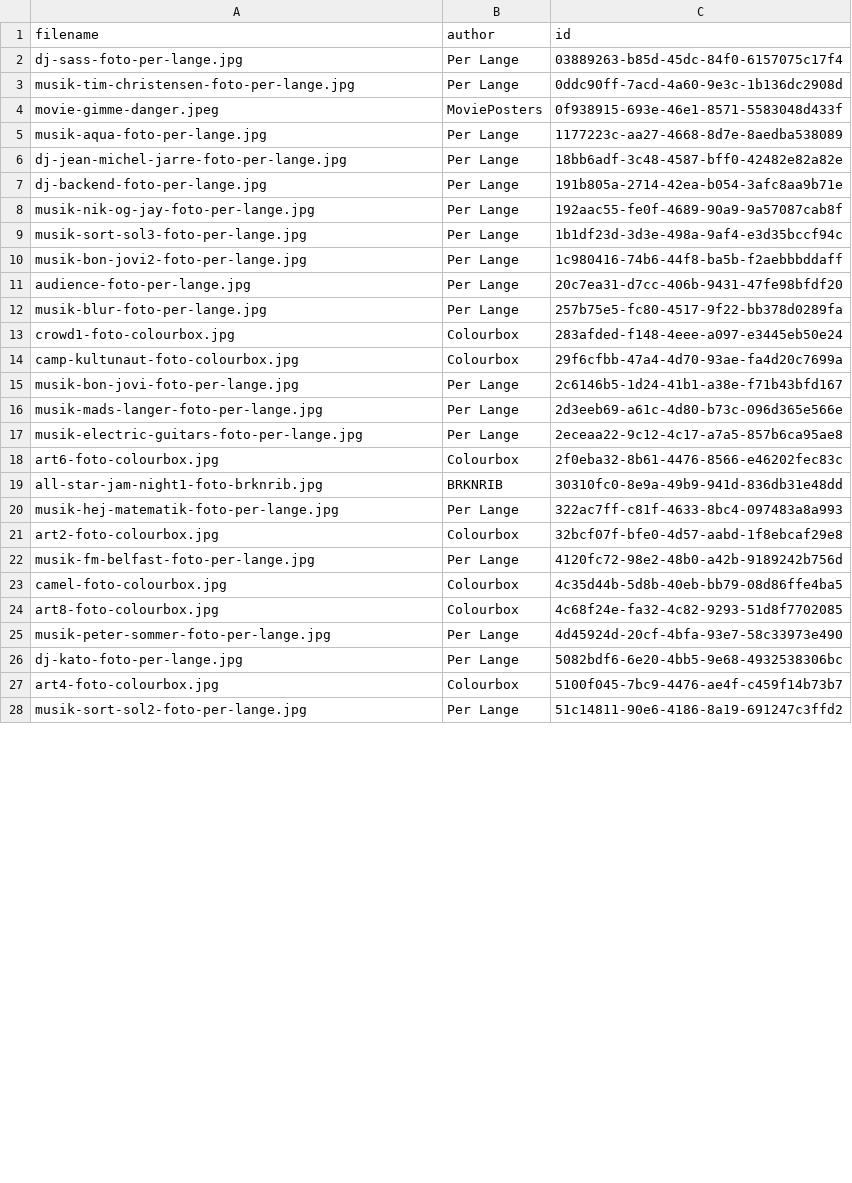
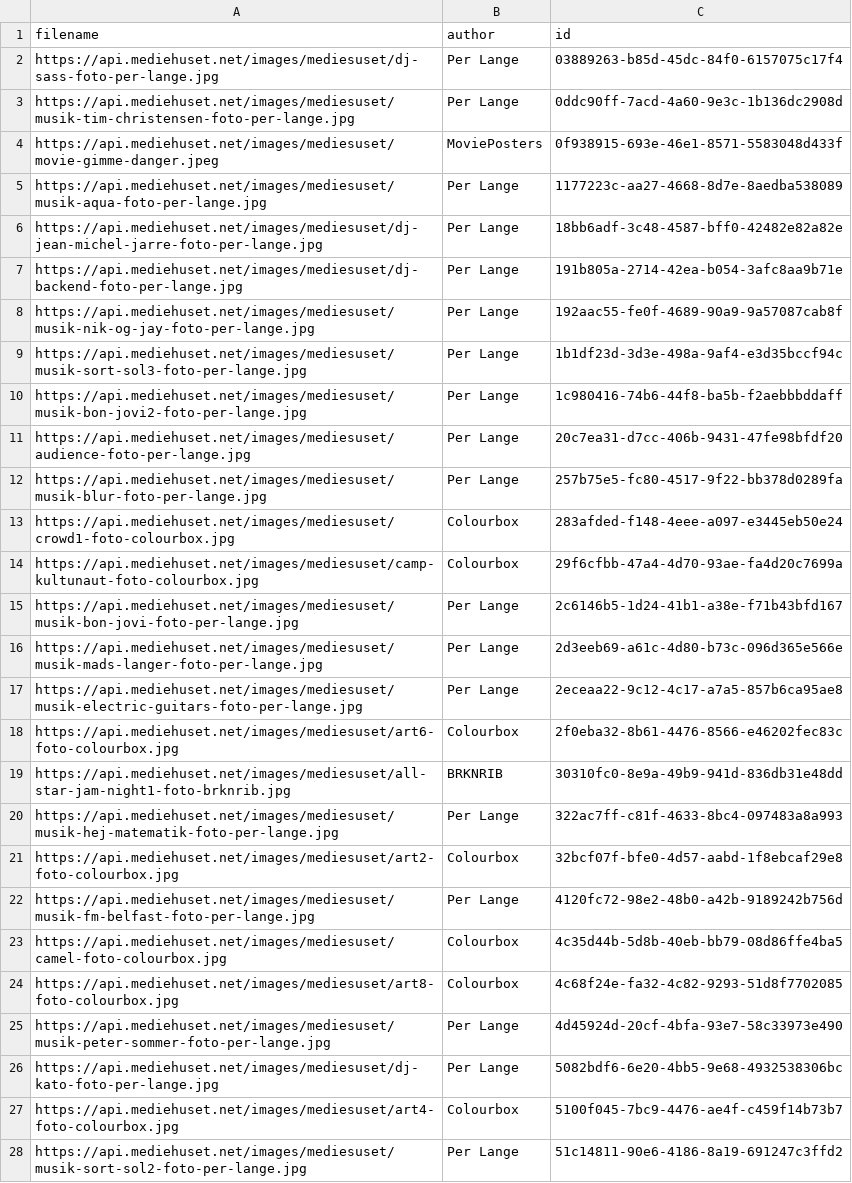
Before and after one commit to Webudvikler-TechCollege/Mediehuset-Assets, a CSV file: CSV/images.csv, drawn as a sheet; only a part is shown; the diff covers the shown part only.

Commit message:
Added full filepath on images

```diff
--- a/CSV/images.csv
+++ b/CSV/images.csv
@@ -1,28 +1,28 @@
 filename,author,id
-dj-sass-foto-per-lange.jpg,Per Lange,03889263-b85d-45dc-84f0-6157075c17f4
-musik-tim-christensen-foto-per-lange.jpg,Per Lange,0ddc90ff-7acd-4a60-9e3c-1b136dc2908d
-movie-gimme-danger.jpeg,MoviePosters,0f938915-693e-46e1-8571-5583048d433f
-musik-aqua-foto-per-lange.jpg,Per Lange,1177223c-aa27-4668-8d7e-8aedba538089
-dj-jean-michel-jarre-foto-per-lange.jpg,Per Lange,18bb6adf-3c48-4587-bff0-42482e82a82e
-dj-backend-foto-per-lange.jpg,Per Lange,191b805a-2714-42ea-b054-3afc8aa9b71e
-musik-nik-og-jay-foto-per-lange.jpg,Per Lange,192aac55-fe0f-4689-90a9-9a57087cab8f
-musik-sort-sol3-foto-per-lange.jpg,Per Lange,1b1df23d-3d3e-498a-9af4-e3d35bccf94c
-musik-bon-jovi2-foto-per-lange.jpg,Per Lange,1c980416-74b6-44f8-ba5b-f2aebbbddaff
-audience-foto-per-lange.jpg,Per Lange,20c7ea31-d7cc-406b-9431-47fe98bfdf20
-musik-blur-foto-per-lange.jpg,Per Lange,257b75e5-fc80-4517-9f22-bb378d0289fa
-crowd1-foto-colourbox.jpg,Colourbox,283afded-f148-4eee-a097-e3445eb50e24
-camp-kultunaut-foto-colourbox.jpg,Colourbox,29f6cfbb-47a4-4d70-93ae-fa4d20c7699a
-musik-bon-jovi-foto-per-lange.jpg,Per Lange,2c6146b5-1d24-41b1-a38e-f71b43bfd167
-musik-mads-langer-foto-per-lange.jpg,Per Lange,2d3eeb69-a61c-4d80-b73c-096d365e566e
-musik-electric-guitars-foto-per-lange.jpg,Per Lange,2eceaa22-9c12-4c17-a7a5-857b6ca95ae8
-art6-foto-colourbox.jpg,Colourbox,2f0eba32-8b61-4476-8566-e46202fec83c
-all-star-jam-night1-foto-brknrib.jpg,BRKNRIB,30310fc0-8e9a-49b9-941d-836db31e48dd
-musik-hej-matematik-foto-per-lange.jpg,Per Lange,322ac7ff-c81f-4633-8bc4-097483a8a993
-art2-foto-colourbox.jpg,Colourbox,32bcf07f-bfe0-4d57-aabd-1f8ebcaf29e8
-musik-fm-belfast-foto-per-lange.jpg,Per Lange,4120fc72-98e2-48b0-a42b-9189242b756d
-camel-foto-colourbox.jpg,Colourbox,4c35d44b-5d8b-40eb-bb79-08d86ffe4ba5
-art8-foto-colourbox.jpg,Colourbox,4c68f24e-fa32-4c82-9293-51d8f7702085
-musik-peter-sommer-foto-per-lange.jpg,Per Lange,4d45924d-20cf-4bfa-93e7-58c33973e490
-dj-kato-foto-per-lange.jpg,Per Lange,5082bdf6-6e20-4bb5-9e68-4932538306bc
-art4-foto-colourbox.jpg,Colourbox,5100f045-7bc9-4476-ae4f-c459f14b73b7
-musik-sort-sol2-foto-per-lange.jpg,Per Lange,51c14811-90e6-4186-8a19-691247c3ffd2
+https://api.mediehuset.net/images/mediesuset/dj-sass-foto-per-lange.jpg,Per Lange,03889263-b85d-45dc-84f0-6157075c17f4
+https://api.mediehuset.net/images/mediesuset/musik-tim-christensen-foto-per-lange.jpg,Per Lange,0ddc90ff-7acd-4a60-9e3c-1b136dc2908d
+https://api.mediehuset.net/images/mediesuset/movie-gimme-danger.jpeg,MoviePosters,0f938915-693e-46e1-8571-5583048d433f
+https://api.mediehuset.net/images/mediesuset/musik-aqua-foto-per-lange.jpg,Per Lange,1177223c-aa27-4668-8d7e-8aedba538089
+https://api.mediehuset.net/images/mediesuset/dj-jean-michel-jarre-foto-per-lange.jpg,Per Lange,18bb6adf-3c48-4587-bff0-42482e82a82e
+https://api.mediehuset.net/images/mediesuset/dj-backend-foto-per-lange.jpg,Per Lange,191b805a-2714-42ea-b054-3afc8aa9b71e
+https://api.mediehuset.net/images/mediesuset/musik-nik-og-jay-foto-per-lange.jpg,Per Lange,192aac55-fe0f-4689-90a9-9a57087cab8f
+https://api.mediehuset.net/images/mediesuset/musik-sort-sol3-foto-per-lange.jpg,Per Lange,1b1df23d-3d3e-498a-9af4-e3d35bccf94c
+https://api.mediehuset.net/images/mediesuset/musik-bon-jovi2-foto-per-lange.jpg,Per Lange,1c980416-74b6-44f8-ba5b-f2aebbbddaff
+https://api.mediehuset.net/images/mediesuset/audience-foto-per-lange.jpg,Per Lange,20c7ea31-d7cc-406b-9431-47fe98bfdf20
+https://api.mediehuset.net/images/mediesuset/musik-blur-foto-per-lange.jpg,Per Lange,257b75e5-fc80-4517-9f22-bb378d0289fa
+https://api.mediehuset.net/images/mediesuset/crowd1-foto-colourbox.jpg,Colourbox,283afded-f148-4eee-a097-e3445eb50e24
+https://api.mediehuset.net/images/mediesuset/camp-kultunaut-foto-colourbox.jpg,Colourbox,29f6cfbb-47a4-4d70-93ae-fa4d20c7699a
+https://api.mediehuset.net/images/mediesuset/musik-bon-jovi-foto-per-lange.jpg,Per Lange,2c6146b5-1d24-41b1-a38e-f71b43bfd167
+https://api.mediehuset.net/images/mediesuset/musik-mads-langer-foto-per-lange.jpg,Per Lange,2d3eeb69-a61c-4d80-b73c-096d365e566e
+https://api.mediehuset.net/images/mediesuset/musik-electric-guitars-foto-per-lange.jpg,Per Lange,2eceaa22-9c12-4c17-a7a5-857b6ca95ae8
+https://api.mediehuset.net/images/mediesuset/art6-foto-colourbox.jpg,Colourbox,2f0eba32-8b61-4476-8566-e46202fec83c
+https://api.mediehuset.net/images/mediesuset/all-star-jam-night1-foto-brknrib.jpg,BRKNRIB,30310fc0-8e9a-49b9-941d-836db31e48dd
+https://api.mediehuset.net/images/mediesuset/musik-hej-matematik-foto-per-lange.jpg,Per Lange,322ac7ff-c81f-4633-8bc4-097483a8a993
+https://api.mediehuset.net/images/mediesuset/art2-foto-colourbox.jpg,Colourbox,32bcf07f-bfe0-4d57-aabd-1f8ebcaf29e8
+https://api.mediehuset.net/images/mediesuset/musik-fm-belfast-foto-per-lange.jpg,Per Lange,4120fc72-98e2-48b0-a42b-9189242b756d
+https://api.mediehuset.net/images/mediesuset/camel-foto-colourbox.jpg,Colourbox,4c35d44b-5d8b-40eb-bb79-08d86ffe4ba5
+https://api.mediehuset.net/images/mediesuset/art8-foto-colourbox.jpg,Colourbox,4c68f24e-fa32-4c82-9293-51d8f7702085
+https://api.mediehuset.net/images/mediesuset/musik-peter-sommer-foto-per-lange.jpg,Per Lange,4d45924d-20cf-4bfa-93e7-58c33973e490
+https://api.mediehuset.net/images/mediesuset/dj-kato-foto-per-lange.jpg,Per Lange,5082bdf6-6e20-4bb5-9e68-4932538306bc
+https://api.mediehuset.net/images/mediesuset/art4-foto-colourbox.jpg,Colourbox,5100f045-7bc9-4476-ae4f-c459f14b73b7
+https://api.mediehuset.net/images/mediesuset/musik-sort-sol2-foto-per-lange.jpg,Per Lange,51c14811-90e6-4186-8a19-691247c3ffd2
```
Also changed, not shown: 45 edited cells elsewhere in this file.
